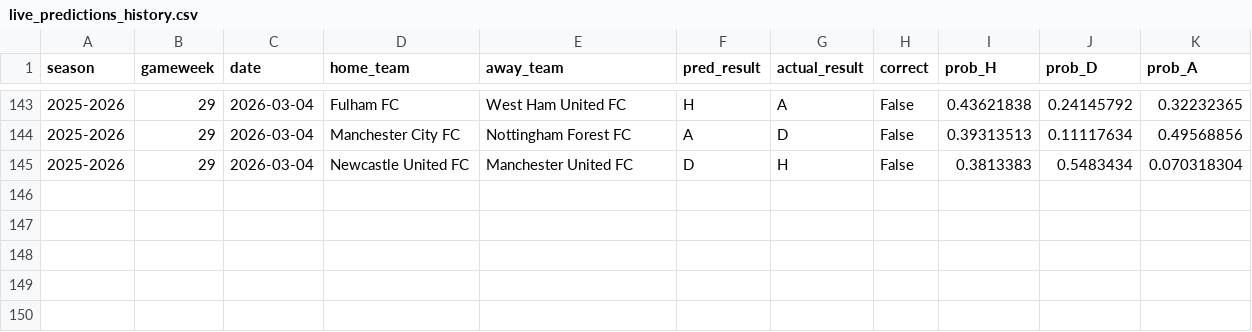
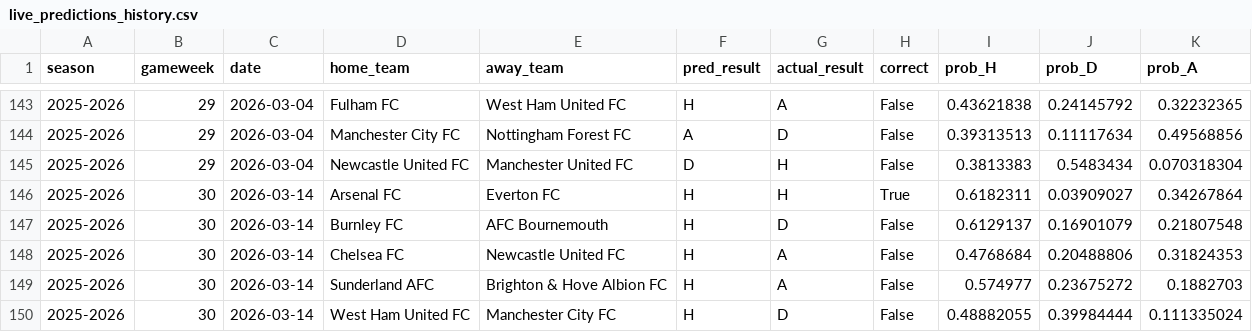
Before and after one commit to SugarAung/premier-league-predictor, a CSV file: data/live/live_predictions_history.csv, drawn as a sheet; only a part is shown, gaps mark what is left out.

Commit message:
Auto update: refreshed results & predictions

```diff
--- a/data/live/live_predictions_history.csv
+++ b/data/live/live_predictions_history.csv
@@ -145 +145,6 @@ season,gameweek,date,home_team,away_team,pred_result,actual_result,correct,prob_
 2025-2026,29,2026-03-04,Newcastle United FC,Manchester United FC,D,H,False,0.3813383,0.5483434,0.070318304
+2025-2026,30,2026-03-14,Arsenal FC,Everton FC,H,H,True,0.6182311,0.03909027,0.34267864
+2025-2026,30,2026-03-14,Burnley FC,AFC Bournemouth,H,D,False,0.6129137,0.16901079,0.21807548
+2025-2026,30,2026-03-14,Chelsea FC,Newcastle United FC,H,A,False,0.4768684,0.20488806,0.31824353
+2025-2026,30,2026-03-14,Sunderland AFC,Brighton & Hove Albion FC,H,A,False,0.574977,0.23675272,0.1882703
+2025-2026,30,2026-03-14,West Ham United FC,Manchester City FC,H,D,False,0.48882055,0.39984444,0.111335024
```
Also changed, not shown: data/live/pl_fixtures_from_api.csv, data/live/pl_results_from_api.csv.
